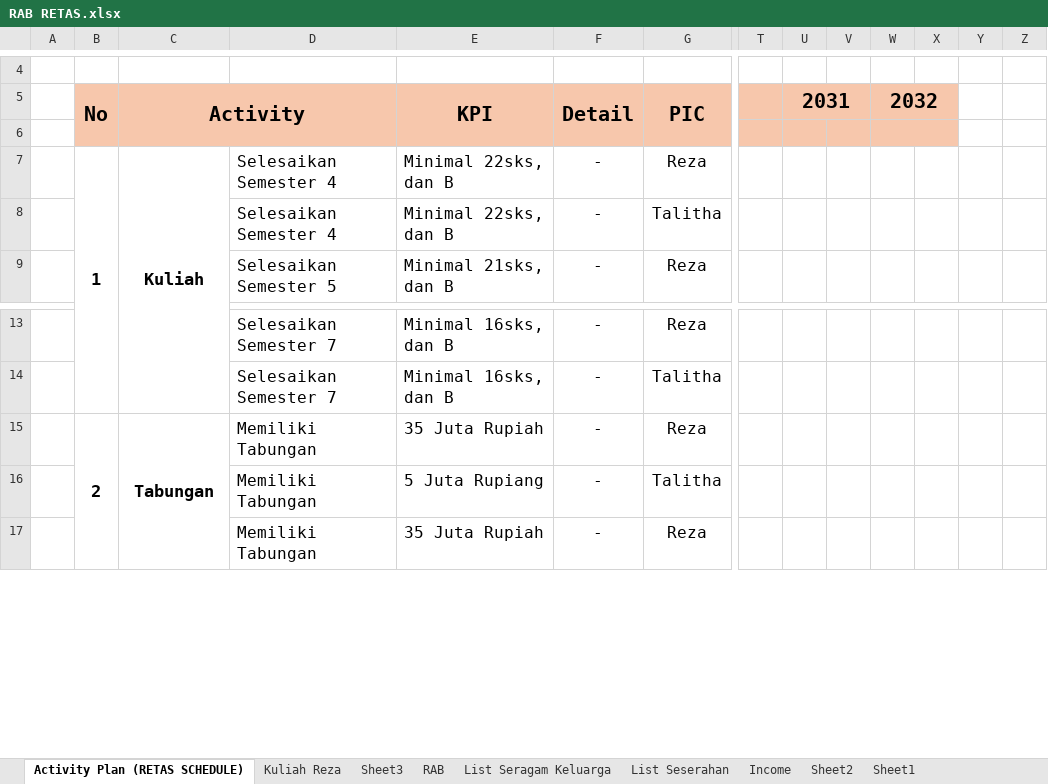
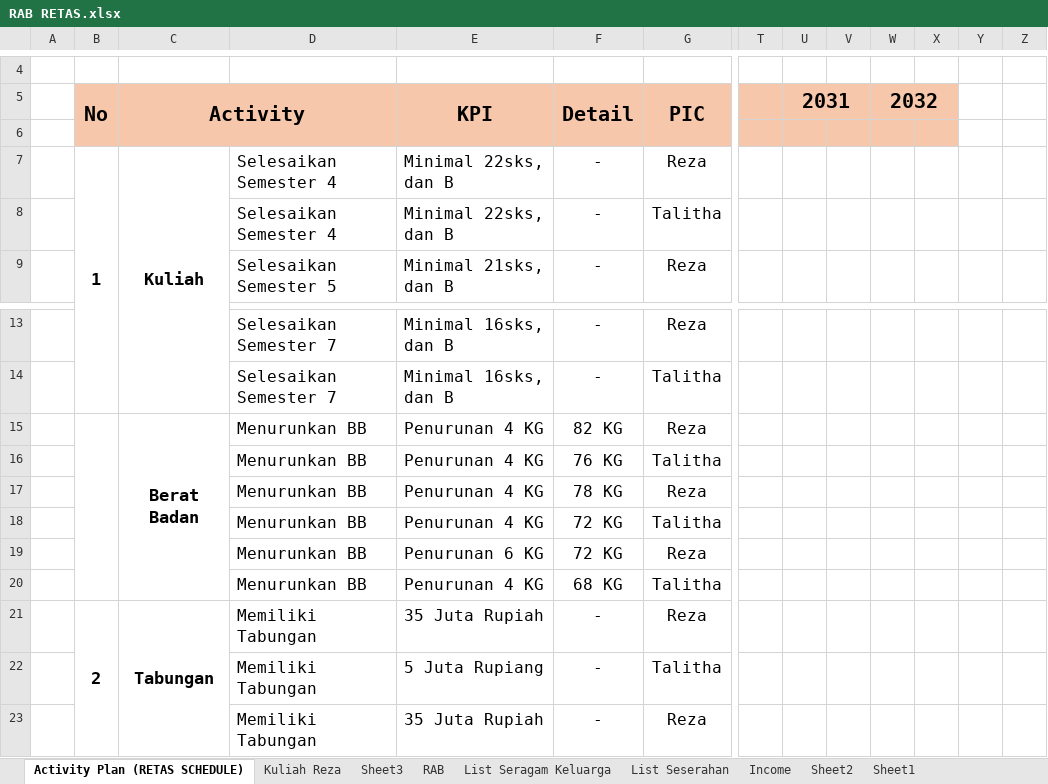
Before and after one commit to eja2003/Borneo, an Excel workbook: RAB RETAS.xlsx, sheet Activity Plan (RETAS SCHEDULE), drawn as a sheet; only a part is shown, gaps mark what is left out; values as stored, in another font and other column widths than the file's, no borders; charts and pictures and conditional formats not drawn; removed rows and columns are numbered as before the commit, all else as after; rows hold the shown columns only; the diff names each change by its address in the sheet, - before the commit and + after, or states it on an @@ line.

Commit message:
Add files via upload

```diff
--- a/RAB RETAS.xlsx (sheet Activity Plan (RETAS SCHEDULE))
+++ b/RAB RETAS.xlsx (sheet Activity Plan (RETAS SCHEDULE))
-W6:X6 merged
+row 15:  |  | Berat Badan | Menurunkan BB | Penurunan 4 KG | 82 KG | Reza
+row 16:  |  |  | Menurunkan BB | Penurunan 4 KG | 76 KG | Talitha
+row 17:  |  |  | Menurunkan BB | Penurunan 4 KG | 78 KG | Reza
+row 18:  |  |  | Menurunkan BB | Penurunan 4 KG | 72 KG | Talitha
+row 19:  |  |  | Menurunkan BB | Penurunan 6 KG | 72 KG | Reza
+row 20:  |  |  | Menurunkan BB | Penurunan 4 KG | 68 KG | Talitha
```
Also changed, not shown: charts or pictures.
